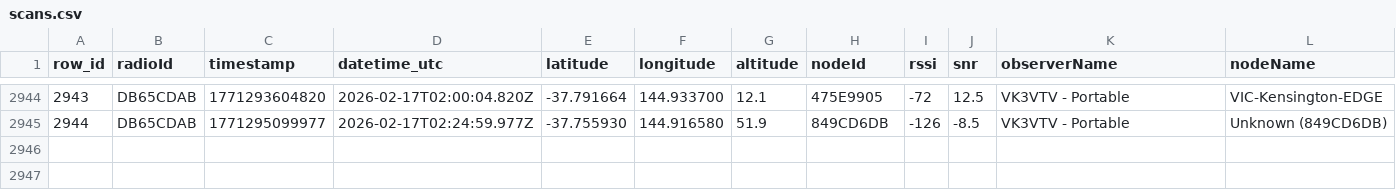
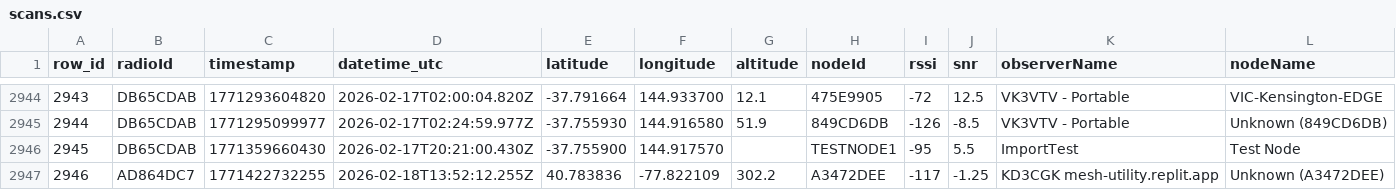
Before and after one commit to just-stuff-tm/mesh-data, a CSV file: scans.csv, drawn as a sheet; only a part is shown, gaps mark what is left out; rows hold the shown columns only; the diff names each change by its address in the sheet, - before the commit and + after, or states it on an @@ line.

Commit message:
Append 2 rows from 20 scans (2 radios) to scans.csv

```diff
--- a/scans.csv
+++ b/scans.csv
+row 2946: 2945 | DB65CDAB | 1771359660430 | 2026-02-17T20:21:00.430Z | -37.755900 | 144.917570 |  | TESTNODE1 | -95 | 5.5 | ImportTest | Test Node
+row 2947: 2946 | AD864DC7 | 1771422732255 | 2026-02-18T13:52:12.255Z | 40.783836 | -77.822109 | 302.2 | A3472DEE | -117 | -1.25 | KD3CGK mesh-utility.replit.app | Unknown (A3472DEE)
```
